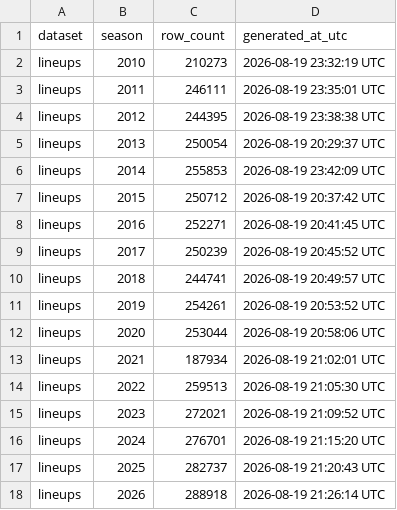
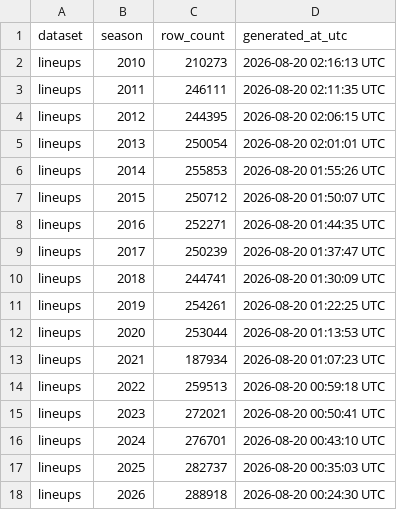
Before and after one commit to sportsdataverse/ncaa-mbb-hoops-data, a CSV file: mbb/lineups/manifest.csv, drawn as a sheet.

Commit message:
chore(data): record the 2026-08-20 publish timestamps in the manifests
Row counts are byte-identical -- only `generated_at_utc` moved. Committing so
the tree matches what is on the release tags, and so the historical-publish
resume check (parquet exists AND row count matches the manifest) compares
against a manifest that reflects the last real publish.

```diff
--- a/mbb/lineups/manifest.csv
+++ b/mbb/lineups/manifest.csv
@@ -1,18 +1,18 @@
 dataset,season,row_count,generated_at_utc
-lineups,2010,210273,2026-08-19 23:32:19 UTC
-lineups,2011,246111,2026-08-19 23:35:01 UTC
-lineups,2012,244395,2026-08-19 23:38:38 UTC
-lineups,2013,250054,2026-08-19 20:29:37 UTC
-lineups,2014,255853,2026-08-19 23:42:09 UTC
-lineups,2015,250712,2026-08-19 20:37:42 UTC
-lineups,2016,252271,2026-08-19 20:41:45 UTC
-lineups,2017,250239,2026-08-19 20:45:52 UTC
-lineups,2018,244741,2026-08-19 20:49:57 UTC
-lineups,2019,254261,2026-08-19 20:53:52 UTC
-lineups,2020,253044,2026-08-19 20:58:06 UTC
-lineups,2021,187934,2026-08-19 21:02:01 UTC
-lineups,2022,259513,2026-08-19 21:05:30 UTC
-lineups,2023,272021,2026-08-19 21:09:52 UTC
-lineups,2024,276701,2026-08-19 21:15:20 UTC
-lineups,2025,282737,2026-08-19 21:20:43 UTC
-lineups,2026,288918,2026-08-19 21:26:14 UTC
+lineups,2010,210273,2026-08-20 02:16:13 UTC
+lineups,2011,246111,2026-08-20 02:11:35 UTC
+lineups,2012,244395,2026-08-20 02:06:15 UTC
+lineups,2013,250054,2026-08-20 02:01:01 UTC
+lineups,2014,255853,2026-08-20 01:55:26 UTC
+lineups,2015,250712,2026-08-20 01:50:07 UTC
+lineups,2016,252271,2026-08-20 01:44:35 UTC
+lineups,2017,250239,2026-08-20 01:37:47 UTC
+lineups,2018,244741,2026-08-20 01:30:09 UTC
+lineups,2019,254261,2026-08-20 01:22:25 UTC
+lineups,2020,253044,2026-08-20 01:13:53 UTC
+lineups,2021,187934,2026-08-20 01:07:23 UTC
+lineups,2022,259513,2026-08-20 00:59:18 UTC
+lineups,2023,272021,2026-08-20 00:50:41 UTC
+lineups,2024,276701,2026-08-20 00:43:10 UTC
+lineups,2025,282737,2026-08-20 00:35:03 UTC
+lineups,2026,288918,2026-08-20 00:24:30 UTC
```
Also changed, not shown: mbb/matchup_stints/manifest.csv, mbb/shots/manifest.csv.
